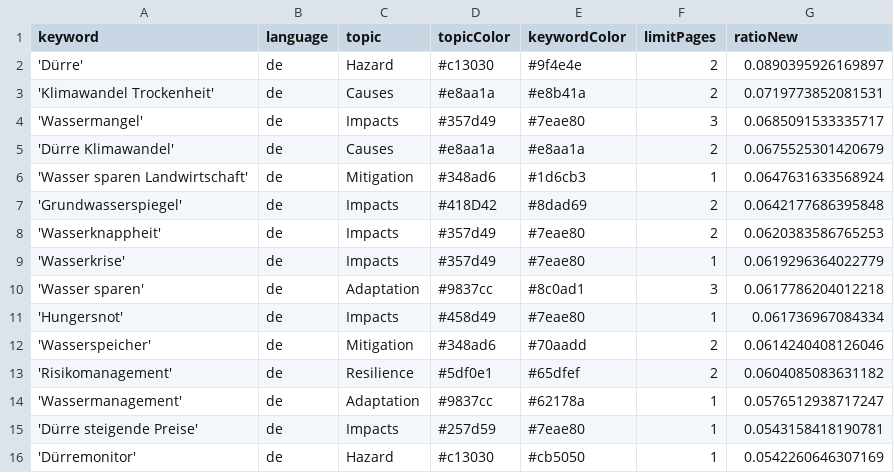
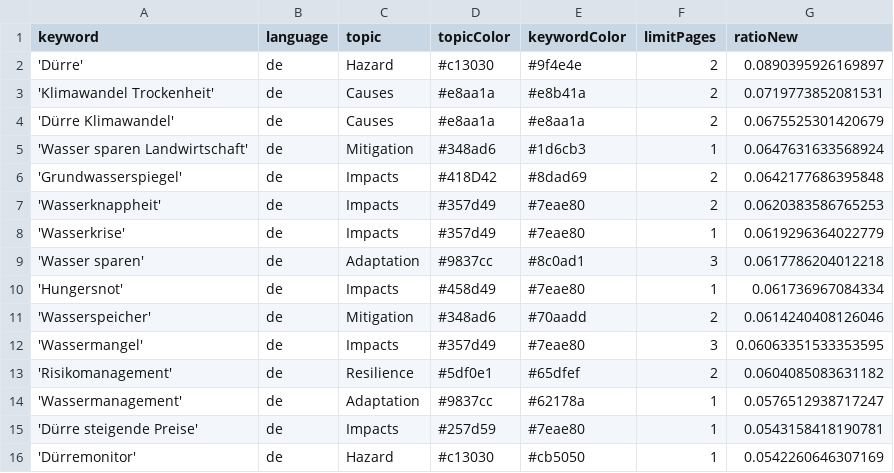
Before and after one commit to sonjanews/DroughtIsComing, a CSV file: keywords.csv, drawn as a sheet; only a part is shown.

Commit message:
Commit from GitHub Actions (harvest:0.0)

```diff
--- a/keywords.csv
+++ b/keywords.csv
@@ -3,3 +3,2 @@ keyword,language,topic,topicColor,keywordColor,limitPages,ratioNew
 'Klimawandel Trockenheit',de,Causes,#e8aa1a,#e8b41a,2,0.0719773852081531
-'Wassermangel',de,Impacts,#357d49,#7eae80,3,0.0685091533335717
 'Dürre Klimawandel',de,Causes,#e8aa1a,#e8aa1a,2,0.0675525301420679
@@ -12,2 +11,3 @@ keyword,language,topic,topicColor,keywordColor,limitPages,ratioNew
 'Wasserspeicher',de,Mitigation,#348ad6,#70aadd,2,0.0614240408126046
+'Wassermangel',de,Impacts,#357d49,#7eae80,3,0.06063351533353595
 'Risikomanagement',de,Resilience,#5df0e1,#65dfef,2,0.0604085083631182
```
